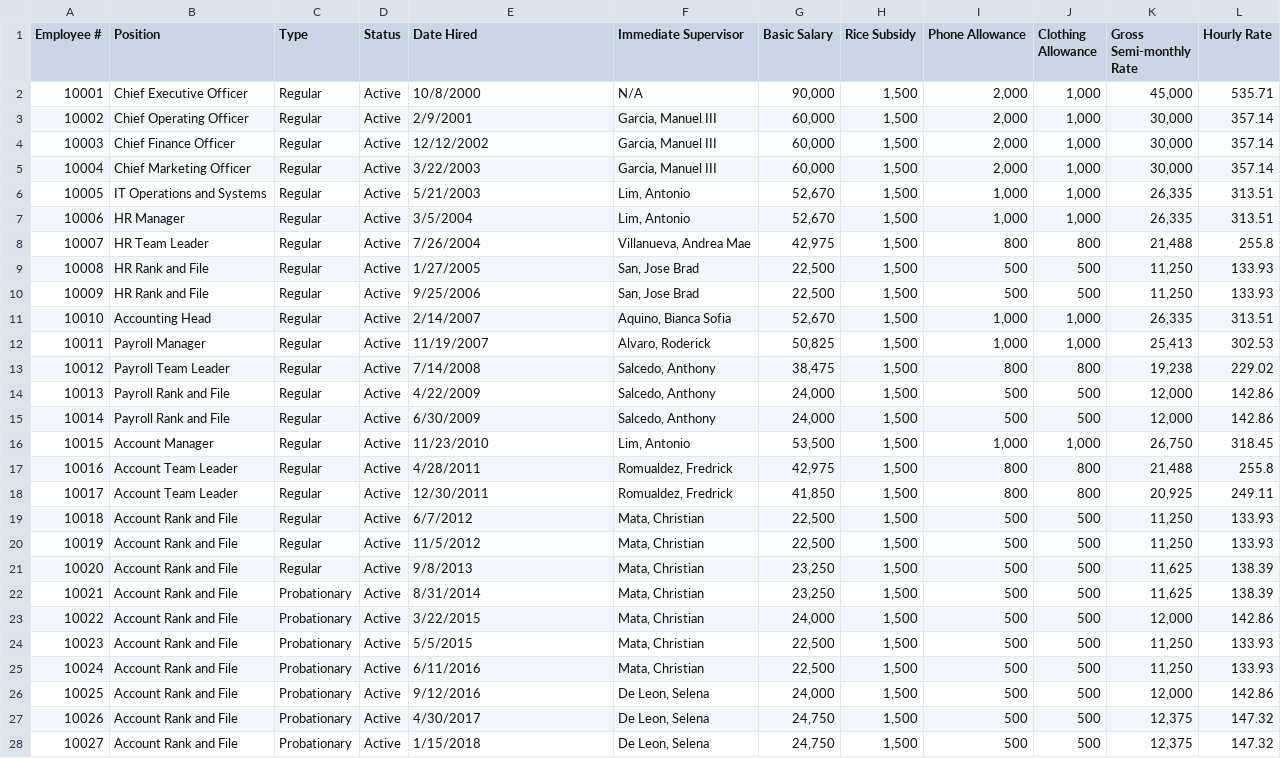
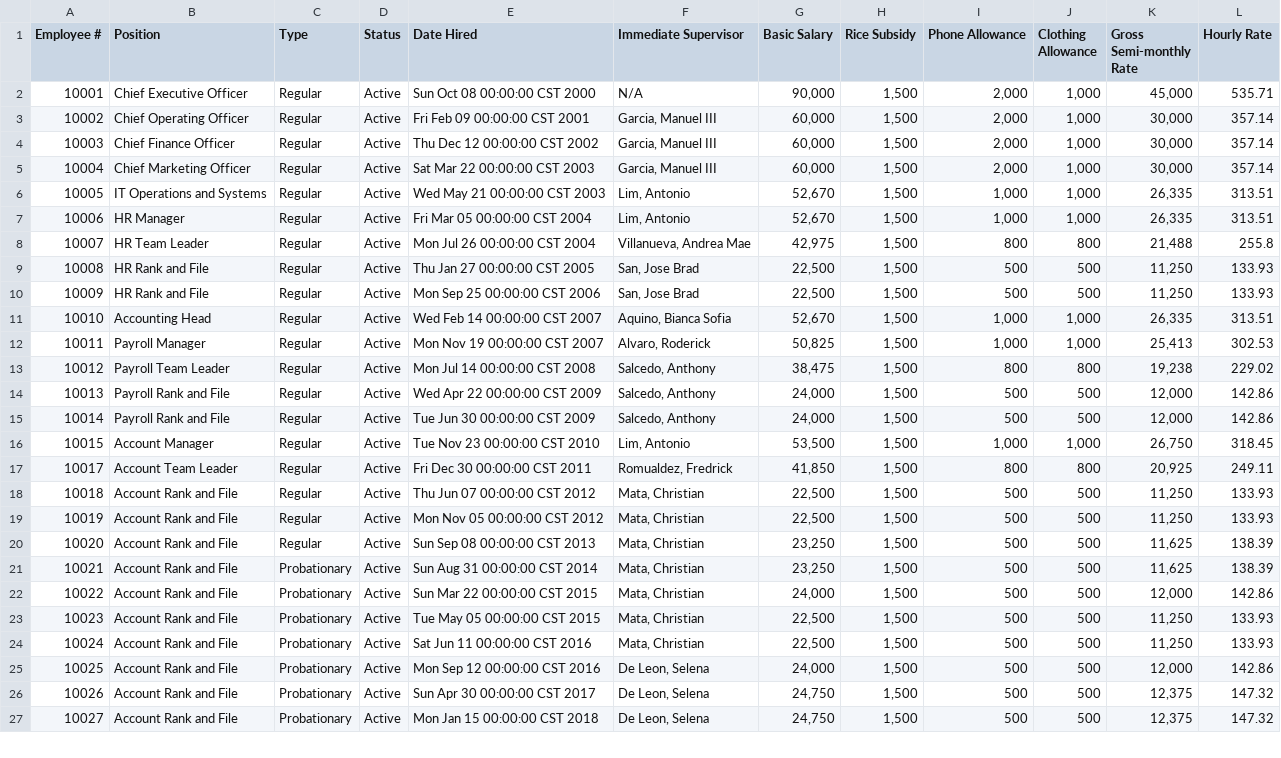
Before and after one commit to genoiii/Group-10-OOP, a CSV file: MotorPhPayrollApp/src/CSVFiles/MotorPH Employee Data - Employee Employment Information.csv, drawn as a sheet; only a part is shown; removed rows and columns are numbered as before the commit, all else as after; the diff covers the shown part only; the diff names each change by its address in the sheet, - before the commit and + after, or states it on an @@ line.

Commit message:
enhance: Improve Employee and Employee Information handling
- Refactored `Employee` and `EmployeeInformation` classes for better structure and maintainability.
- Enhanced validation and data management in each service class.
- Optimized methods for retrieving and updating employee details.

```diff
--- a/MotorPhPayrollApp/src/CSVFiles/MotorPH Employee Data - Employee Employment Information.csv
+++ b/MotorPhPayrollApp/src/CSVFiles/MotorPH Employee Data - Employee Employment Information.csv
-E2 (Date Hired): 10/8/2000
+E2 (Date Hired): Sun Oct 08 00:00:00 CST 2000
-E3 (Date Hired): 2/9/2001
+E3 (Date Hired): Fri Feb 09 00:00:00 CST 2001
-E4 (Date Hired): 12/12/2002
+E4 (Date Hired): Thu Dec 12 00:00:00 CST 2002
-E5 (Date Hired): 3/22/2003
+E5 (Date Hired): Sat Mar 22 00:00:00 CST 2003
-E6 (Date Hired): 5/21/2003
+E6 (Date Hired): Wed May 21 00:00:00 CST 2003
-E7 (Date Hired): 3/5/2004
+E7 (Date Hired): Fri Mar 05 00:00:00 CST 2004
-E8 (Date Hired): 7/26/2004
+E8 (Date Hired): Mon Jul 26 00:00:00 CST 2004
-E9 (Date Hired): 1/27/2005
+E9 (Date Hired): Thu Jan 27 00:00:00 CST 2005
-E10 (Date Hired): 9/25/2006
+E10 (Date Hired): Mon Sep 25 00:00:00 CST 2006
-E11 (Date Hired): 2/14/2007
+E11 (Date Hired): Wed Feb 14 00:00:00 CST 2007
-E12 (Date Hired): 11/19/2007
+E12 (Date Hired): Mon Nov 19 00:00:00 CST 2007
-E13 (Date Hired): 7/14/2008
+E13 (Date Hired): Mon Jul 14 00:00:00 CST 2008
-E14 (Date Hired): 4/22/2009
+E14 (Date Hired): Wed Apr 22 00:00:00 CST 2009
-E15 (Date Hired): 6/30/2009
+E15 (Date Hired): Tue Jun 30 00:00:00 CST 2009
-E16 (Date Hired): 11/23/2010
+E16 (Date Hired): Tue Nov 23 00:00:00 CST 2010
-row 17: 10016 | Account Team Leader | Regular | Active | 4/28/2011 | Romualdez, Fredrick | 42,975 | 1,500 | 800 | 800 | 21,488 | 255.8
-E17 (Date Hired): 12/30/2011
+E17 (Date Hired): Fri Dec 30 00:00:00 CST 2011
-E18 (Date Hired): 6/7/2012
+E18 (Date Hired): Thu Jun 07 00:00:00 CST 2012
-E19 (Date Hired): 11/5/2012
+E19 (Date Hired): Mon Nov 05 00:00:00 CST 2012
-E20 (Date Hired): 9/8/2013
+E20 (Date Hired): Sun Sep 08 00:00:00 CST 2013
-E21 (Date Hired): 8/31/2014
+E21 (Date Hired): Sun Aug 31 00:00:00 CST 2014
-E22 (Date Hired): 3/22/2015
+E22 (Date Hired): Sun Mar 22 00:00:00 CST 2015
-E23 (Date Hired): 5/5/2015
+E23 (Date Hired): Tue May 05 00:00:00 CST 2015
-E24 (Date Hired): 6/11/2016
+E24 (Date Hired): Sat Jun 11 00:00:00 CST 2016
-E25 (Date Hired): 9/12/2016
+E25 (Date Hired): Mon Sep 12 00:00:00 CST 2016
-E26 (Date Hired): 4/30/2017
+E26 (Date Hired): Sun Apr 30 00:00:00 CST 2017
-E27 (Date Hired): 1/15/2018
+E27 (Date Hired): Mon Jan 15 00:00:00 CST 2018
```
Also changed, not shown: 7 edited cells elsewhere in this file, MotorPhPayrollApp/src/CSVFiles/MotorPH Employee Data - Employee Details.csv, MotorPhPayrollApp/src/CSVFiles/MotorPH Employee Data - Employee Government Information.csv, 13 other files.
